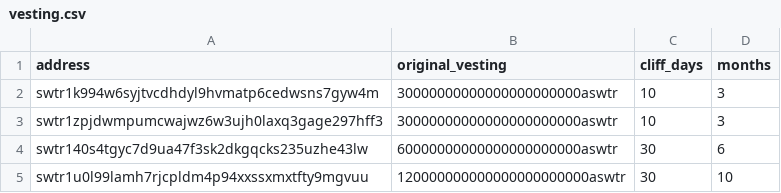
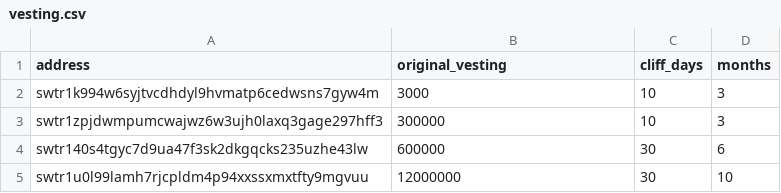
Before and after one commit to SigmaGmbH/swisstronik-chain, a CSV file: scripts/genesis/misc/vesting.csv, drawn as a sheet.

Commit message:
chore: update script to new structure

```diff
--- a/scripts/genesis/misc/vesting.csv
+++ b/scripts/genesis/misc/vesting.csv
@@ -1,5 +1,5 @@
 address,original_vesting,cliff_days,months
-swtr1k994w6syjtvcdhdyl9hvmatp6cedwsns7gyw4m,30000000000000000000000aswtr,10,3
-swtr1zpjdwmpumcwajwz6w3ujh0laxq3gage297hff3,30000000000000000000000aswtr,10,3
-swtr140s4tgyc7d9ua47f3sk2dkgqcks235uzhe43lw,60000000000000000000000aswtr,30,6
-swtr1u0l99lamh7rjcpldm4p94xxssxmxtfty9mgvuu,120000000000000000000000aswtr,30,10
+swtr1k994w6syjtvcdhdyl9hvmatp6cedwsns7gyw4m,3000,10,3
+swtr1zpjdwmpumcwajwz6w3ujh0laxq3gage297hff3,300000,10,3
+swtr140s4tgyc7d9ua47f3sk2dkgqcks235uzhe43lw,600000,30,6
+swtr1u0l99lamh7rjcpldm4p94xxssxmxtfty9mgvuu,12000000,30,10
```
Also changed, not shown: 1 other file.
